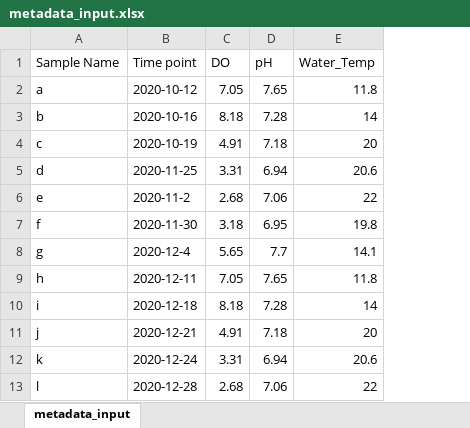
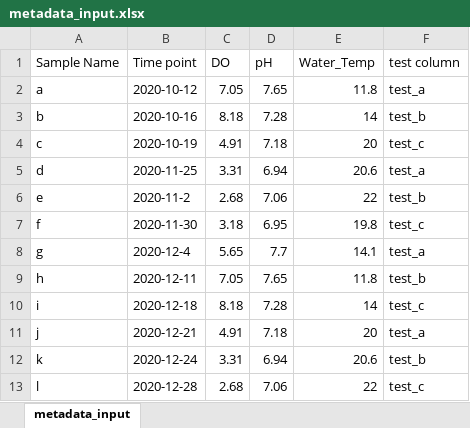
Before and after one commit to joungmin-choi/ciwarsViz, an Excel workbook: metadata_input.xlsx, sheet metadata_input, drawn as a sheet; values as stored, in another font and other column widths than the file's, no borders; the diff names each change by its address in the sheet, - before the commit and + after, or states it on an @@ line.

Commit message:
Add the exception for metadata column containing strings

```diff
--- a/metadata_input.xlsx (sheet metadata_input)
+++ b/metadata_input.xlsx (sheet metadata_input)
+column F (test column), rows 2-13: test_a | test_b | test_c | test_a | test_b | test_c | test_a | test_b | test_c | test_a | test_b | test_c
```
Also changed, not shown: 2 other files.
